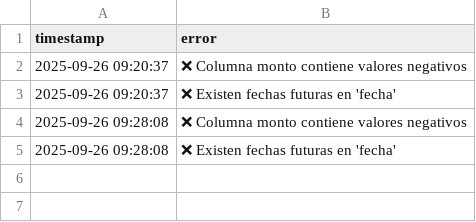
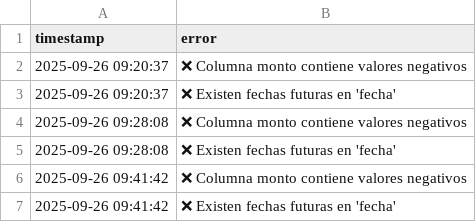
Before and after one commit to MLopezCastro/Pipeline-Validations, a CSV file: project/logs/validation_report.csv, drawn as a sheet; the diff names each change by its address in the sheet, - before the commit and + after, or states it on an @@ line.

```diff
--- a/project/logs/validation_report.csv
+++ b/project/logs/validation_report.csv
+row 6: 2025-09-26 09:41:42 | ❌ Columna monto contiene valores negativos
+row 7: 2025-09-26 09:41:42 | ❌ Existen fechas futuras en 'fecha'
```
Also changed, not shown: data/bronze/ventas.csv, 5 other files.
